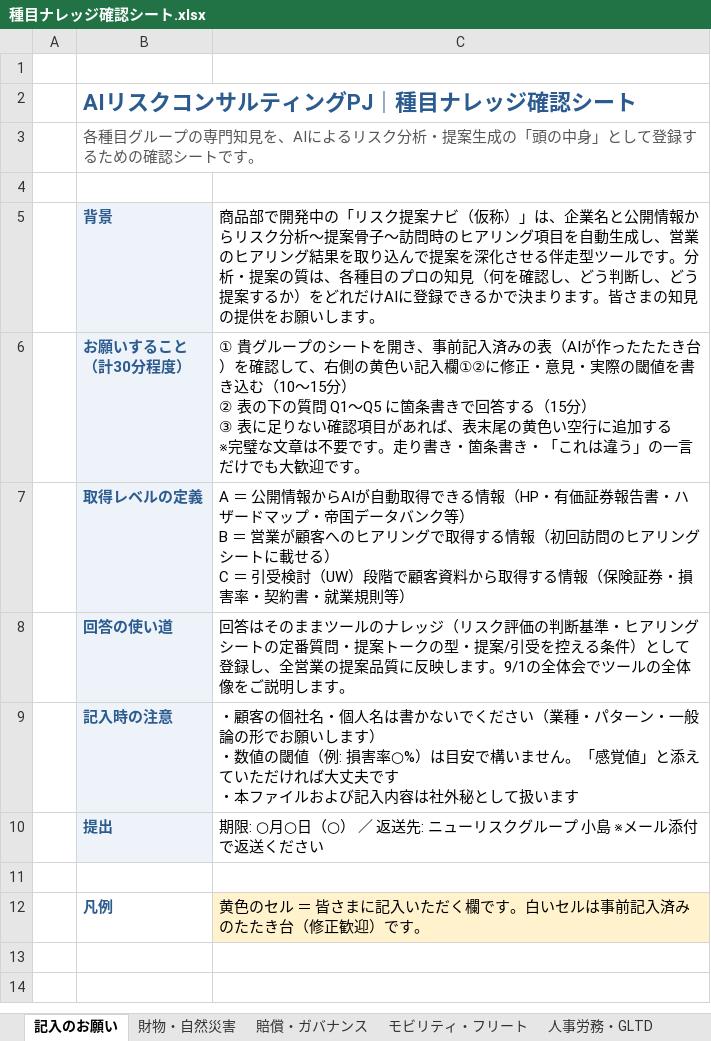
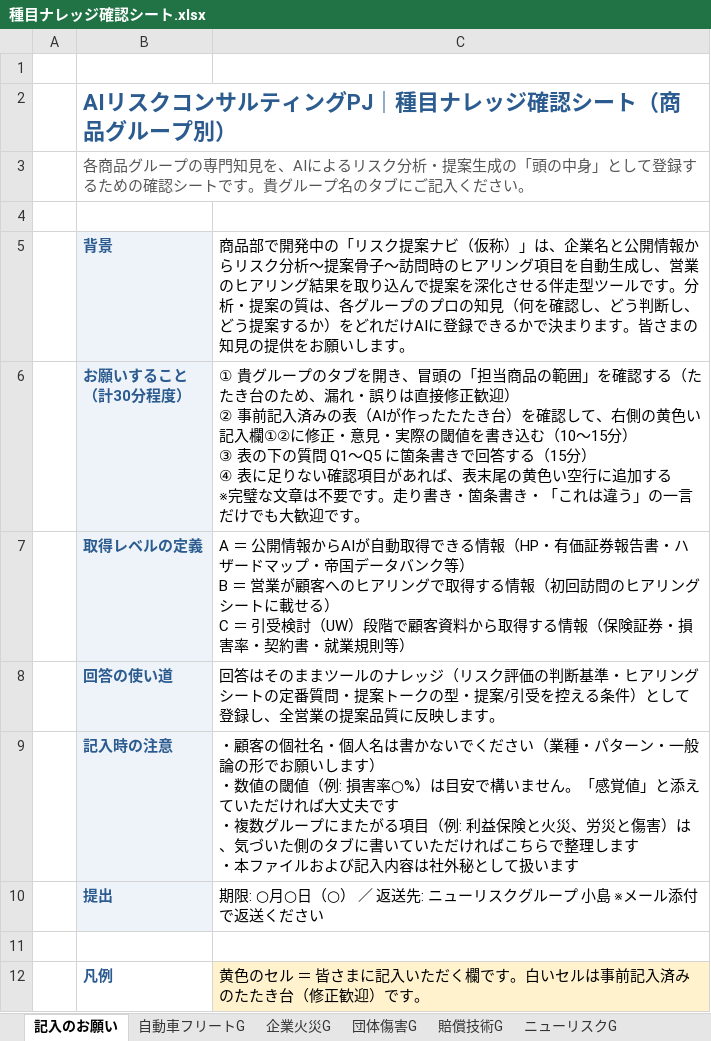
Before and after one commit to kojima1459/riskconsulting, an Excel workbook: docs/回収フォーマット/種目ナレッジ確認シート.xlsx, sheet 記入のお願い, drawn as a sheet; values as stored, in another font and other column widths than the file's, no borders; ↵ is a line break in a cell; the diff names each change by its address in the sheet, - before the commit and + after, or states it on an @@ line.

```diff
--- a/docs/回収フォーマット/種目ナレッジ確認シート.xlsx (sheet 記入のお願い)
+++ b/docs/回収フォーマット/種目ナレッジ確認シート.xlsx (sheet 記入のお願い)
-sheet tab: 財物・自然災害
+sheet tab: 自動車フリートG
-sheet tab: 賠償・ガバナンス
+sheet tab: 企業火災G
-sheet tab: モビリティ・フリート
+sheet tab: 団体傷害G
-sheet tab: 人事労務・GLTD
+sheet tab: 賠償技術G
-B2: AIリスクコンサルティングPJ｜種目ナレッジ確認シート
+B2: AIリスクコンサルティングPJ｜種目ナレッジ確認シート（商品グループ別）
-B3: 各種目グループの専門知見を、AIによるリスク分析・提案生成の「頭の中身」として登録するための確認シートです。
+B3: 各商品グループの専門知見を、AIによるリスク分析・提案生成の「頭の中身」として登録するための確認シートです。貴グループ名のタブにご記入ください。
-C5: …質は、各種目のプロの…
+C5: …質は、各グループのプロの…
-C6: …ループのシートを開き、事前記入済みの表（AIが作ったたたき台）を確認して、右側の黄色い記入欄①②に修正・意見・実際の閾値を書き込む（10〜15分） ↵ ② 表の下の質問 Q1〜Q5 に箇条書きで回答する（15分） ↵ ③ 表に足り…
+C6: …ループのタブを開き、冒頭の「担当商品の範囲」を確認する（たたき台のため、漏れ・誤りは直接修正歓迎） ↵ ② 事前記入済みの表（AIが作ったたたき台）を確認して、右側の黄色い記入欄①②に修正・意見・実際の閾値を書き込む（10〜15分） ↵ ③ 表の下の質問 Q1〜Q5 に箇条書きで回答する（15分） ↵ ④ 表に足り…
-C8: …します。9/1の全体会でツールの全体像をご説明します。
+C8: …します。
-C9: …です ↵ ・本ファイ…
+C9: …です ↵ ・複数グループにまたがる項目（例: 利益保険と火災、労災と傷害）は、気づいた側のタブに書いていただければこちらで整理します ↵ ・本ファイ…
```
Also changed, not shown: sheet 賠償技術G, sheet ニューリスクG, sheet 企業火災G, sheet 自動車フリートG, sheet 団体傷害G, sheet AD支援G（航空・海上）, other sheet tabs.
